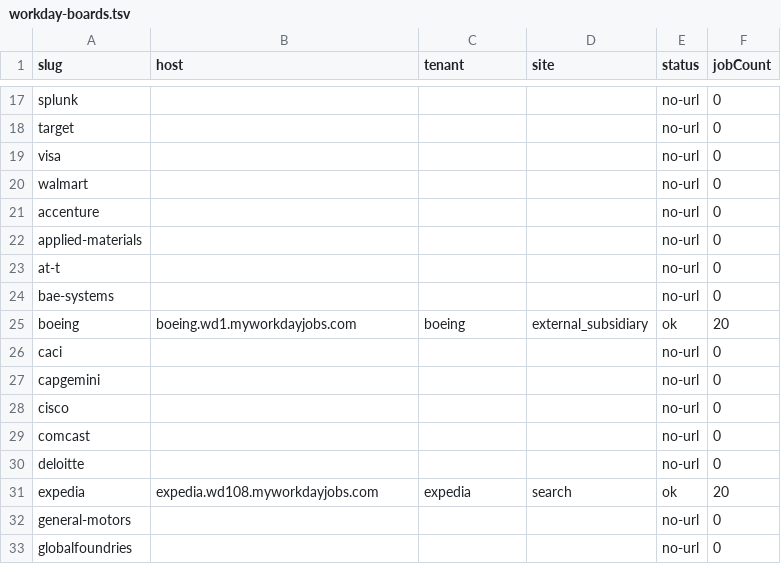
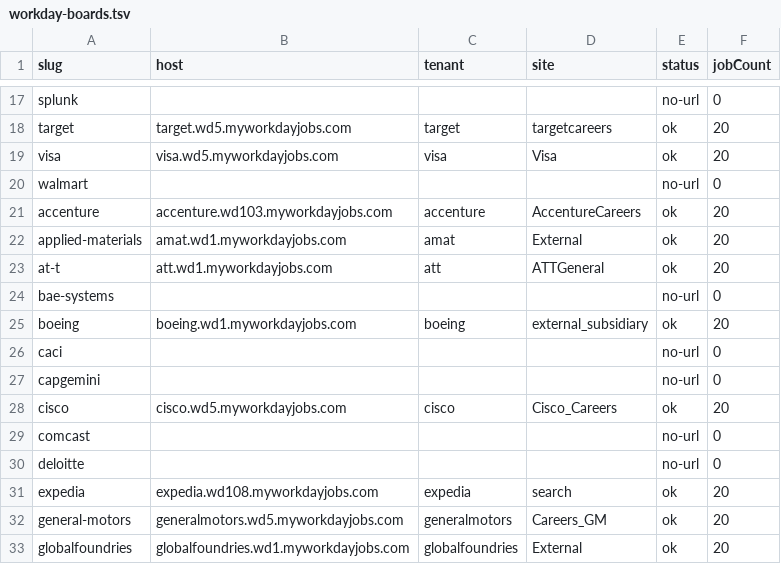
Before and after one commit to tomiwaaluko/pinger, a TSV file: data/workday-boards.tsv, drawn as a sheet; only a part is shown, gaps mark what is left out; the diff covers the shown part only; the diff names each change by its address in the sheet, - before the commit and + after, or states it on an @@ line.

Commit message:
Expand Ashby/Workday coverage and seed first-run seen store.
Resolve Ashby board overrides, verify Workday careers URLs, cap Workday pagination, disable the dead Temporal Greenhouse board, and snapshot enabled boards in seen-jobs.json.

```diff
--- a/data/workday-boards.tsv
+++ b/data/workday-boards.tsv
-B18 (host): (empty)
+B18 (host): target.wd5.myworkdayjobs.com
-C18 (tenant): (empty)
+C18 (tenant): target
-D18 (site): (empty)
+D18 (site): targetcareers
-E18:E19 (status): no-url
+E18:E19 (status): ok
-F18:F19 (jobCount): 0
+F18:F19 (jobCount): 20
-B19 (host): (empty)
+B19 (host): visa.wd5.myworkdayjobs.com
-C19 (tenant): (empty)
+C19 (tenant): visa
-D19 (site): (empty)
+D19 (site): Visa
-B21 (host): (empty)
+B21 (host): accenture.wd103.myworkdayjobs.com
-C21 (tenant): (empty)
+C21 (tenant): accenture
-D21 (site): (empty)
+D21 (site): AccentureCareers
-E21:E23 (status): no-url
+E21:E23 (status): ok
-F21:F23 (jobCount): 0
+F21:F23 (jobCount): 20
-B22 (host): (empty)
+B22 (host): amat.wd1.myworkdayjobs.com
-C22 (tenant): (empty)
+C22 (tenant): amat
-D22 (site): (empty)
+D22 (site): External
-B23 (host): (empty)
+B23 (host): att.wd1.myworkdayjobs.com
-C23 (tenant): (empty)
+C23 (tenant): att
-D23 (site): (empty)
+D23 (site): ATTGeneral
-B28 (host): (empty)
+B28 (host): cisco.wd5.myworkdayjobs.com
-C28 (tenant): (empty)
+C28 (tenant): cisco
-D28 (site): (empty)
+D28 (site): Cisco_Careers
-E28 (status): no-url
+E28 (status): ok
-F28 (jobCount): 0
+F28 (jobCount): 20
-B32 (host): (empty)
+B32 (host): generalmotors.wd5.myworkdayjobs.com
-C32 (tenant): (empty)
+C32 (tenant): generalmotors
-D32 (site): (empty)
+D32 (site): Careers_GM
-E32:E33 (status): no-url
+E32:E33 (status): ok
-F32:F33 (jobCount): 0
+F32:F33 (jobCount): 20
-B33 (host): (empty)
+B33 (host): globalfoundries.wd1.myworkdayjobs.com
-C33 (tenant): (empty)
+C33 (tenant): globalfoundries
-D33 (site): (empty)
+D33 (site): External
```
Also changed, not shown: 105 edited cells elsewhere in this file, data/ashby-boards.tsv, 14 other files.
